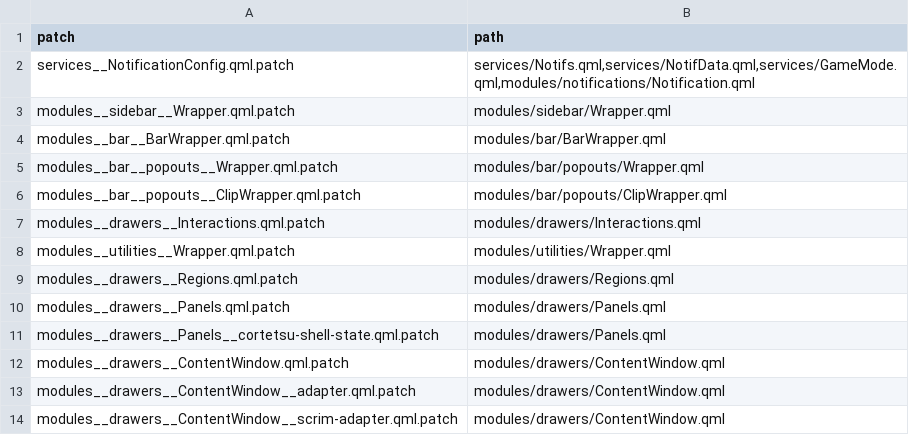
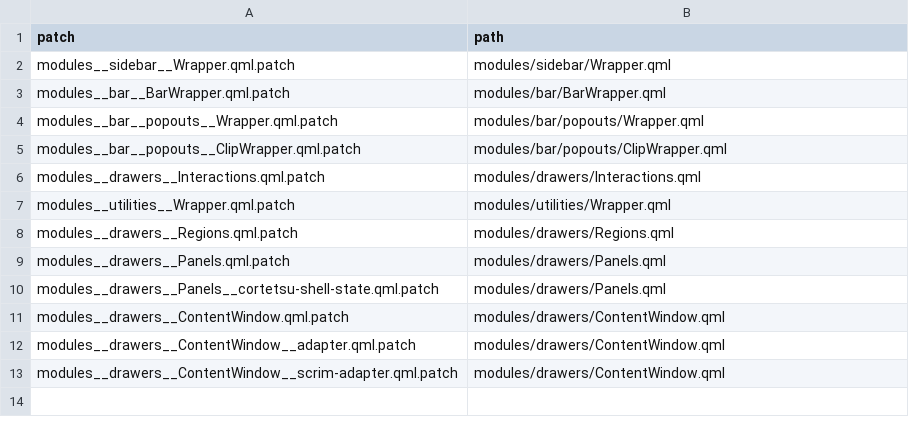
Before and after one commit to DilanRC/CaeRice, a TSV file: caelestia/patches/MANIFEST.tsv, drawn as a sheet; the diff names each change by its address in the sheet, - before the commit and + after, or states it on an @@ line.

Commit message:
refactor: retire notification compatibility patch

```diff
--- a/caelestia/patches/MANIFEST.tsv
+++ b/caelestia/patches/MANIFEST.tsv
-row 2: services__NotificationConfig.qml.patch | services/Notifs.qml,services/NotifData.qml,services/GameMode.qml,modules/notifications/Notification.qml
```
Also changed, not shown: 6 other files.
